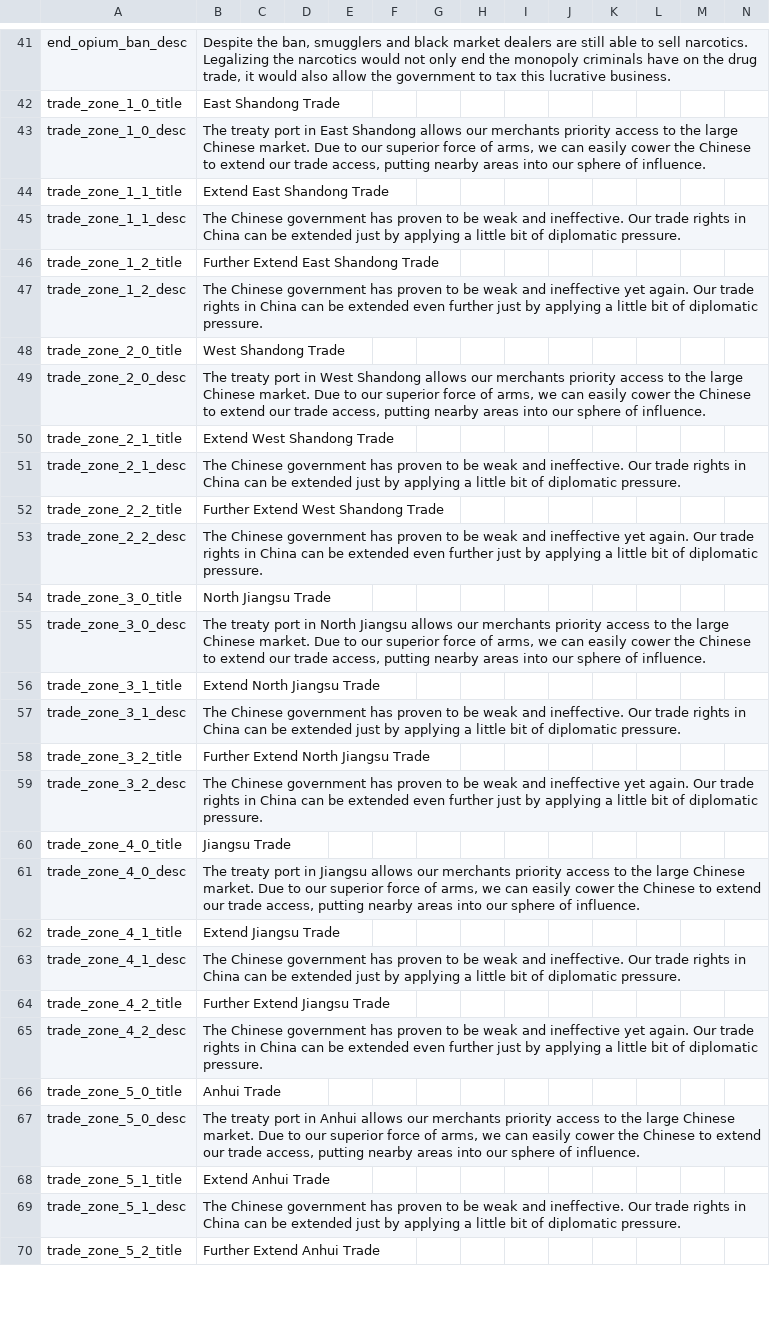
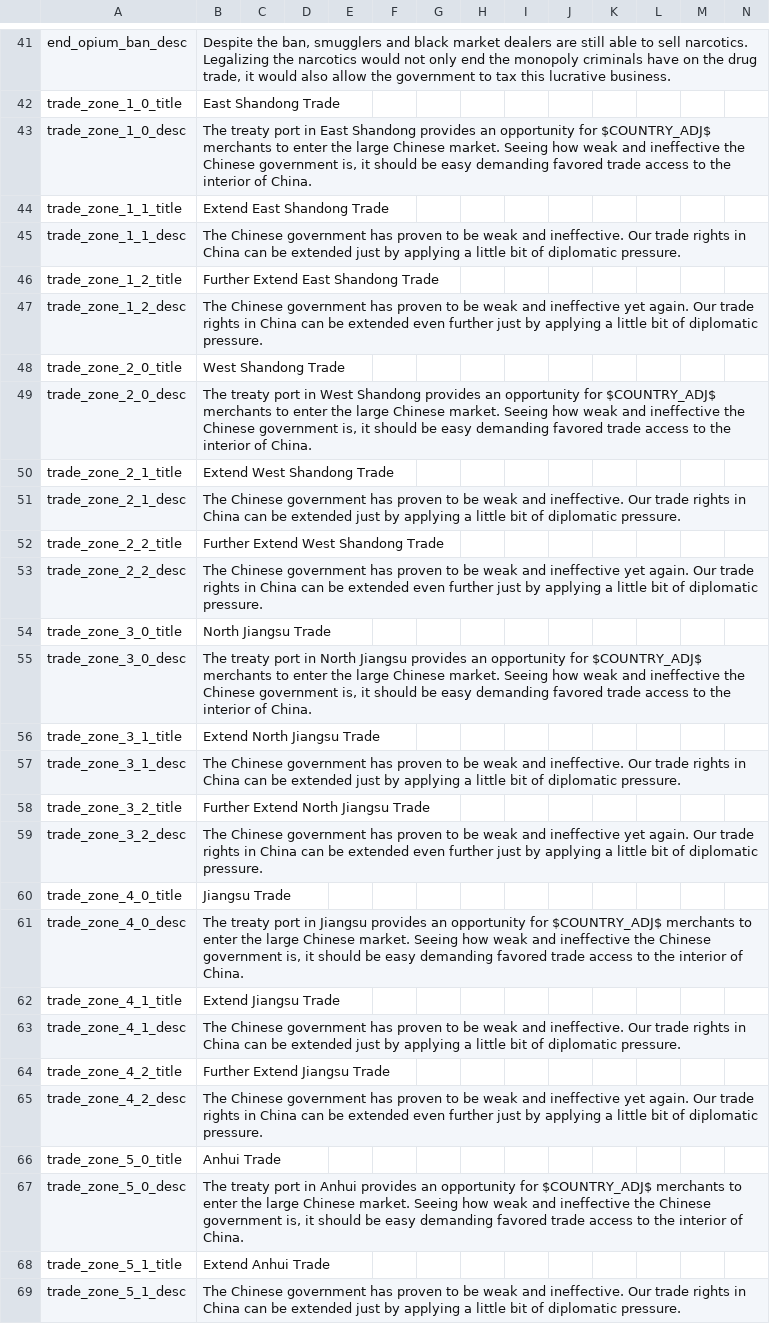
Before and after one commit to ujtcelvn/Ending_Extension_Mod, a CSV file: EEM/localisation/EEM_decisions.csv, drawn as a sheet; only a part is shown, gaps mark what is left out; the shorter side is filled out with more unchanged rows; the diff covers the shown part only.

Commit message:
v0.5.5c
Removed the Juye Incident event
tweak trade zones
adjust loc

```diff
--- a/EEM/localisation/EEM_decisions.csv
+++ b/EEM/localisation/EEM_decisions.csv
@@ -42,3 +42,3 @@ end_opium_ban_desc;Despite the ban, smugglers and black market dealers are still
 trade_zone_1_0_title;East Shandong Trade;;;;;;;;;;;;;
-trade_zone_1_0_desc;The treaty port in East Shandong allows our merchants priority access to the large Chinese market. Due to our superior force of arms, we can easily cower the Chinese to extend our trade access, putting nearby areas into our sphere of influence.;;;;;;;;;;;;;
+trade_zone_1_0_desc;The treaty port in East Shandong provides an opportunity for $COUNTRY_ADJ$ merchants to enter the large Chinese market. Seeing how weak and ineffective the Chinese government is, it should be easy demanding favored trade access to the interior of China.;;;;;;;;;;;;;
 trade_zone_1_1_title;Extend East Shandong Trade;;;;;;;;;;;;;
@@ -48,3 +48,3 @@ trade_zone_1_2_desc;The Chinese government has proven to be weak and ineffective
 trade_zone_2_0_title;West Shandong Trade;;;;;;;;;;;;;
-trade_zone_2_0_desc;The treaty port in West Shandong allows our merchants priority access to the large Chinese market. Due to our superior force of arms, we can easily cower the Chinese to extend our trade access, putting nearby areas into our sphere of influence.;;;;;;;;;;;;;
+trade_zone_2_0_desc;The treaty port in West Shandong provides an opportunity for $COUNTRY_ADJ$ merchants to enter the large Chinese market. Seeing how weak and ineffective the Chinese government is, it should be easy demanding favored trade access to the interior of China.;;;;;;;;;;;;;
 trade_zone_2_1_title;Extend West Shandong Trade;;;;;;;;;;;;;
@@ -54,3 +54,3 @@ trade_zone_2_2_desc;The Chinese government has proven to be weak and ineffective
 trade_zone_3_0_title;North Jiangsu Trade;;;;;;;;;;;;;
-trade_zone_3_0_desc;The treaty port in North Jiangsu allows our merchants priority access to the large Chinese market. Due to our superior force of arms, we can easily cower the Chinese to extend our trade access, putting nearby areas into our sphere of influence.;;;;;;;;;;;;;
+trade_zone_3_0_desc;The treaty port in North Jiangsu provides an opportunity for $COUNTRY_ADJ$ merchants to enter the large Chinese market. Seeing how weak and ineffective the Chinese government is, it should be easy demanding favored trade access to the interior of China.;;;;;;;;;;;;;
 trade_zone_3_1_title;Extend North Jiangsu Trade;;;;;;;;;;;;;
@@ -60,3 +60,3 @@ trade_zone_3_2_desc;The Chinese government has proven to be weak and ineffective
 trade_zone_4_0_title;Jiangsu Trade;;;;;;;;;;;;;
-trade_zone_4_0_desc;The treaty port in Jiangsu allows our merchants priority access to the large Chinese market. Due to our superior force of arms, we can easily cower the Chinese to extend our trade access, putting nearby areas into our sphere of influence.;;;;;;;;;;;;;
+trade_zone_4_0_desc;The treaty port in Jiangsu provides an opportunity for $COUNTRY_ADJ$ merchants to enter the large Chinese market. Seeing how weak and ineffective the Chinese government is, it should be easy demanding favored trade access to the interior of China.;;;;;;;;;;;;;
 trade_zone_4_1_title;Extend Jiangsu Trade;;;;;;;;;;;;;
@@ -66,3 +66,3 @@ trade_zone_4_2_desc;The Chinese government has proven to be weak and ineffective
 trade_zone_5_0_title;Anhui Trade;;;;;;;;;;;;;
-trade_zone_5_0_desc;The treaty port in Anhui allows our merchants priority access to the large Chinese market. Due to our superior force of arms, we can easily cower the Chinese to extend our trade access, putting nearby areas into our sphere of influence.;;;;;;;;;;;;;
+trade_zone_5_0_desc;The treaty port in Anhui provides an opportunity for $COUNTRY_ADJ$ merchants to enter the large Chinese market. Seeing how weak and ineffective the Chinese government is, it should be easy demanding favored trade access to the interior of China.;;;;;;;;;;;;;
 trade_zone_5_1_title;Extend Anhui Trade;;;;;;;;;;;;;
```
Also changed, not shown: 3 edited cells elsewhere in this file, 4 other files.
